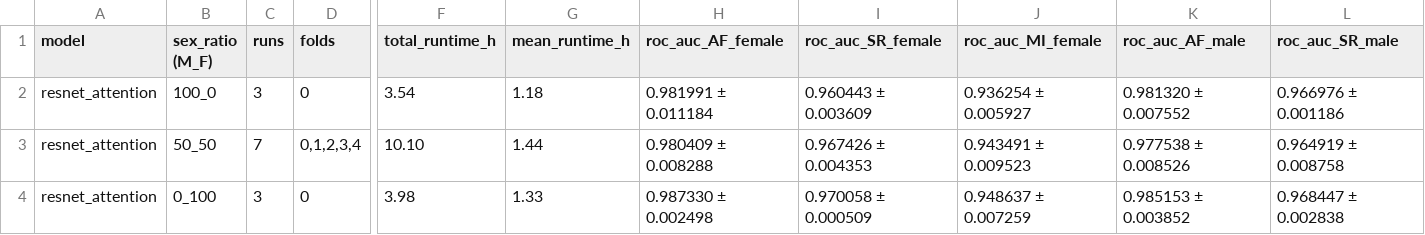
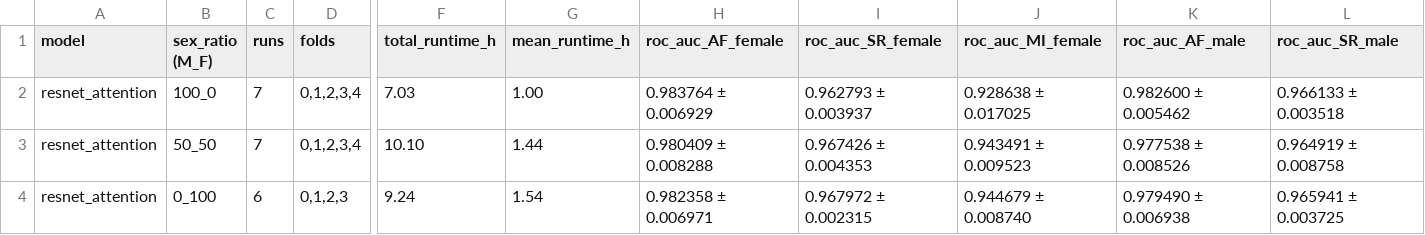
Before and after one commit to shubhaguha/Investigating-sex-bias-in-ECG-classification, a CSV file: results/summary_by_ratio.csv, drawn as a sheet; only a part is shown, gaps mark what is left out; the diff covers the shown part only; the diff names each change by its address in the sheet, - before the commit and + after, or states it on an @@ line.

```diff
--- a/results/summary_by_ratio.csv
+++ b/results/summary_by_ratio.csv
-C2 (runs): 3
+C2 (runs): 7
-D2 (folds): 0
+D2 (folds): 0,1,2,3,4
-F2 (total_runtime_h): 3.54
+F2 (total_runtime_h): 7.03
-G2 (mean_runtime_h): 1.18
+G2 (mean_runtime_h): 1.00
-H2 (roc_auc_AF_female): 0.981991 ± 0.011184
+H2 (roc_auc_AF_female): 0.983764 ± 0.006929
-I2 (roc_auc_SR_female): 0.960443 ± 0.003609
+I2 (roc_auc_SR_female): 0.962793 ± 0.003937
-J2 (roc_auc_MI_female): 0.936254 ± 0.005927
+J2 (roc_auc_MI_female): 0.928638 ± 0.017025
-K2 (roc_auc_AF_male): 0.981320 ± 0.007552
+K2 (roc_auc_AF_male): 0.982600 ± 0.005462
-L2 (roc_auc_SR_male): 0.966976 ± 0.001186
+L2 (roc_auc_SR_male): 0.966133 ± 0.003518
-C4 (runs): 3
+C4 (runs): 6
-D4 (folds): 0
+D4 (folds): 0,1,2,3
-F4 (total_runtime_h): 3.98
+F4 (total_runtime_h): 9.24
-G4 (mean_runtime_h): 1.33
+G4 (mean_runtime_h): 1.54
-H4 (roc_auc_AF_female): 0.987330 ± 0.002498
+H4 (roc_auc_AF_female): 0.982358 ± 0.006971
-I4 (roc_auc_SR_female): 0.970058 ± 0.000509
+I4 (roc_auc_SR_female): 0.967972 ± 0.002315
-J4 (roc_auc_MI_female): 0.948637 ± 0.007259
+J4 (roc_auc_MI_female): 0.944679 ± 0.008740
-K4 (roc_auc_AF_male): 0.985153 ± 0.003852
+K4 (roc_auc_AF_male): 0.979490 ± 0.006938
-L4 (roc_auc_SR_male): 0.968447 ± 0.002838
+L4 (roc_auc_SR_male): 0.965941 ± 0.003725
```
Also changed, not shown: 26 edited cells elsewhere in this file, results/summary.csv, 28 other files.
